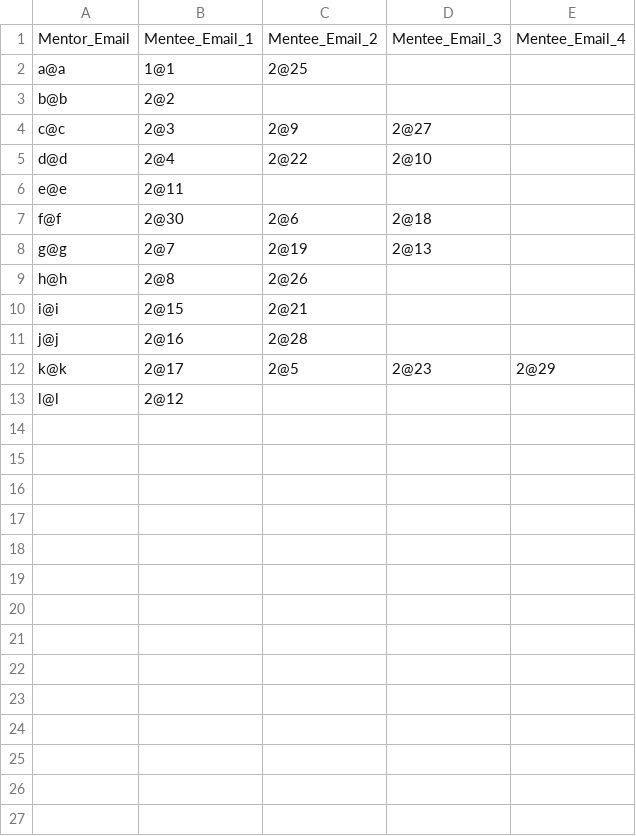
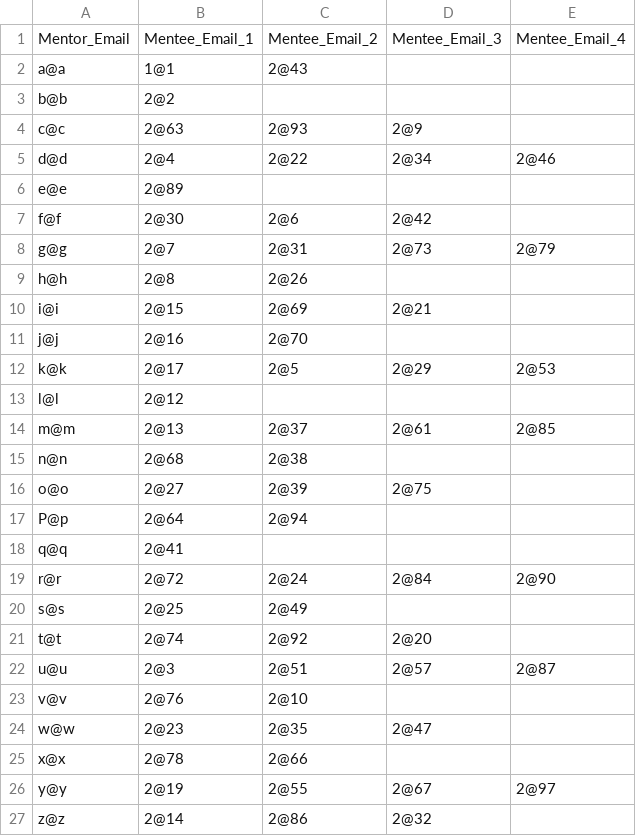
Before and after one commit to Hakam-Fazeel/Matching-Algorithm, a CSV file: mentor_mentee_matches.csv, drawn as a sheet.

```diff
--- a/mentor_mentee_matches.csv
+++ b/mentor_mentee_matches.csv
@@ -1,13 +1,27 @@
 Mentor_Email,Mentee_Email_1,Mentee_Email_2,Mentee_Email_3,Mentee_Email_4
-a@a,1@1,2@25,,
+a@a,1@1,2@43,,
 b@b,2@2,,,
-c@c,2@3,2@9,2@27,
-d@d,2@4,2@22,2@10,
-e@e,2@11,,,
-f@f,2@30,2@6,2@18,
-g@g,2@7,2@19,2@13,
+c@c,2@63,2@93,2@9,
+d@d,2@4,2@22,2@34,2@46
+e@e,2@89,,,
+f@f,2@30,2@6,2@42,
+g@g,2@7,2@31,2@73,2@79
 h@h,2@8,2@26,,
-i@i,2@15,2@21,,
-j@j,2@16,2@28,,
-k@k,2@17,2@5,2@23,2@29
+i@i,2@15,2@69,2@21,
+j@j,2@16,2@70,,
+k@k,2@17,2@5,2@29,2@53
 l@l,2@12,,,
+m@m,2@13,2@37,2@61,2@85
+n@n,2@68,2@38,,
+o@o,2@27,2@39,2@75,
+P@p,2@64,2@94,,
+q@q,2@41,,,
+r@r,2@72,2@24,2@84,2@90
+s@s,2@25,2@49,,
+t@t,2@74,2@92,2@20,
+u@u,2@3,2@51,2@57,2@87
+v@v,2@76,2@10,,
+w@w,2@23,2@35,2@47,
+x@x,2@78,2@66,,
+y@y,2@19,2@55,2@67,2@97
+z@z,2@14,2@86,2@32,
```
Also changed, not shown: 27 - Mentees.csv, 27 - Mentors.csv, 1 other file.
